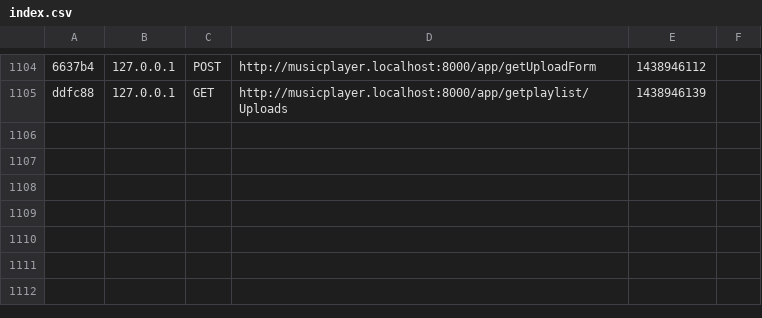
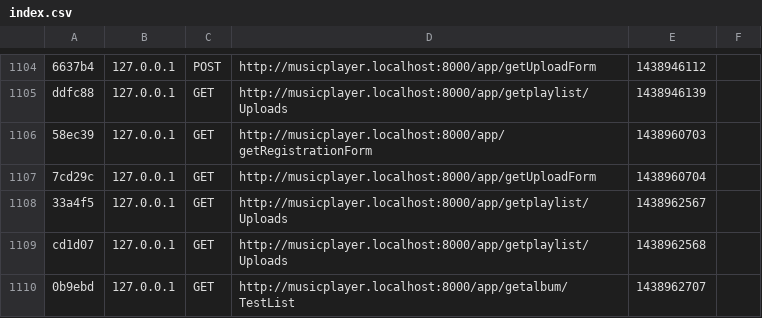
Before and after one commit to JesseLabruyere/BeyondPlayer, a CSV file: app/cache/dev/profiler/index.csv, drawn as a sheet; only a part is shown, gaps mark what is left out; the diff names each change by its address in the sheet, - before the commit and + after, or states it on an @@ line.

```diff
--- a/app/cache/dev/profiler/index.csv
+++ b/app/cache/dev/profiler/index.csv
+row 1106: 58ec39 | 127.0.0.1 | GET | http://musicplayer.localhost:8000/app/getRegistrationForm | 1438960703
+row 1107: 7cd29c | 127.0.0.1 | GET | http://musicplayer.localhost:8000/app/getUploadForm | 1438960704
+row 1108: 33a4f5 | 127.0.0.1 | GET | http://musicplayer.localhost:8000/app/getplaylist/Uploads | 1438962567
+row 1109: cd1d07 | 127.0.0.1 | GET | http://musicplayer.localhost:8000/app/getplaylist/Uploads | 1438962568
+row 1110: 0b9ebd | 127.0.0.1 | GET | http://musicplayer.localhost:8000/app/getalbum/TestList | 1438962707
```
Also changed, not shown: 5 other files.
